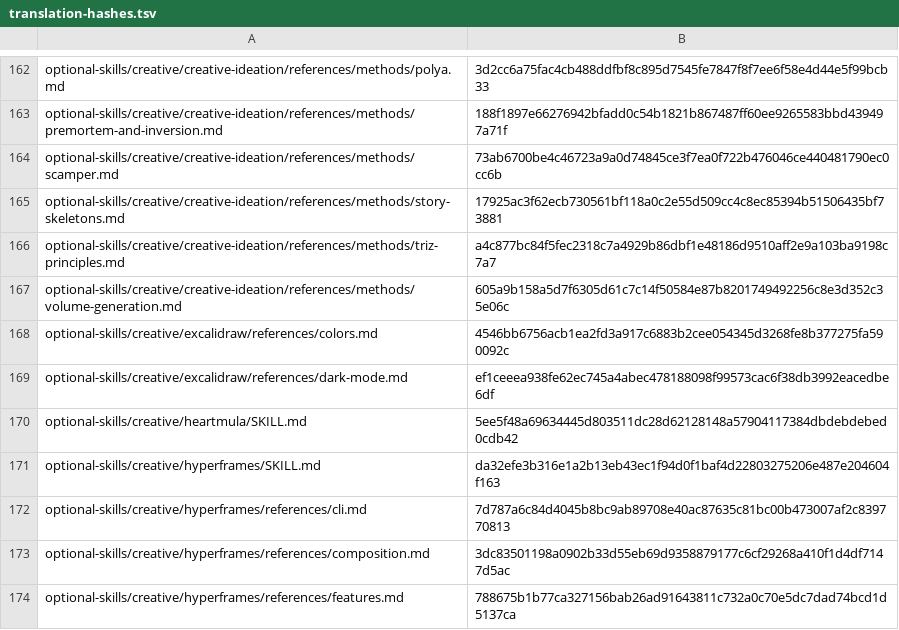
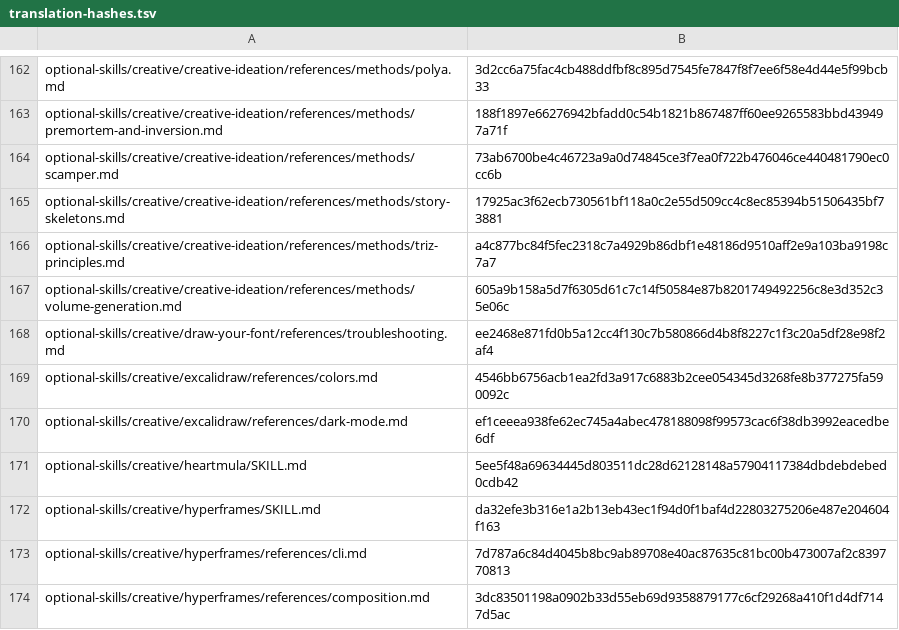
Before and after one commit to RyderFreeman4Logos/hermes-agent-docs-i18n, a TSV file: state/translation-hashes.tsv, drawn as a sheet; only a part is shown, gaps mark what is left out; the shorter side is filled out with more unchanged rows; the diff names each change by its address in the sheet, - before the commit and + after, or states it on an @@ line.

Commit message:
docs: translate troubleshooting.md
Translated Hermes Agent source document:

optional-skills/creative/draw-your-font/references/troubleshooting.md

```diff
--- a/state/translation-hashes.tsv
+++ b/state/translation-hashes.tsv
+row 168: optional-skills/creative/draw-your-font/references/troubleshooting.md | ee2468e871fd0b5a12cc4f130c7b580866d4b8f8227c1f3c20a5df28e98f2af4
```
Also changed, not shown: 4 other files.
